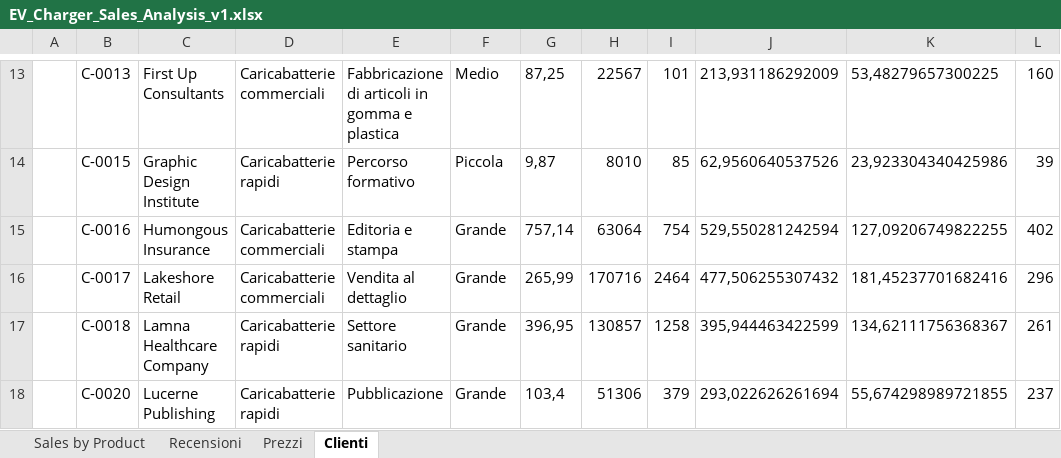
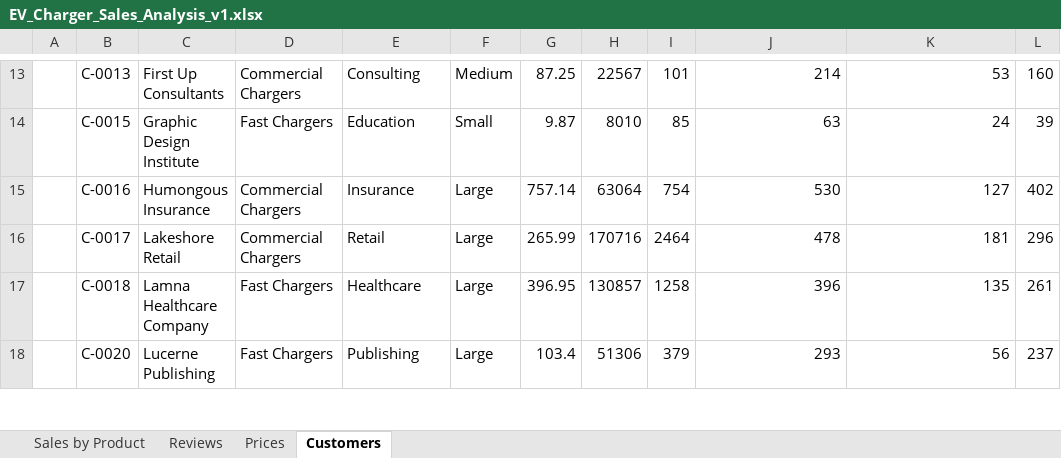
Before and after one commit to MicrosoftLearning/MS-4008-Microsoft-365-Copilot-Interactive-Experience-for-Executives.it-it, an Excel workbook: ResourceFiles/EV_Charger_Sales_Analysis_v1.xlsx, sheet Customers, drawn as a sheet; only a part is shown, gaps mark what is left out; values as stored, in another font and other column widths than the file's, no borders; table styles not drawn; the diff covers the shown part only; the diff names each change by its address in the sheet, - before the commit and + after, or states it on an @@ line.

```diff
--- a/ResourceFiles/EV_Charger_Sales_Analysis_v1.xlsx (sheet Customers)
+++ b/ResourceFiles/EV_Charger_Sales_Analysis_v1.xlsx (sheet Customers)
-sheet tab: Recensioni
+sheet tab: Reviews
-sheet tab: Prezzi
+sheet tab: Prices
-sheet tab: Clienti
+sheet tab: Customers
-D13: Caricabatterie commerciali
+D13: Commercial Chargers
-E13: Fabbricazione di articoli in gomma e plastica
+E13: Consulting
-F13: Medio
+F13: Medium
-G13: 87,25
+G13: 87.25
-J13: 213,931186292009
+J13: 214
-K13: 53,48279657300225
+K13: 53
-D14: Caricabatterie rapidi
+D14: Fast Chargers
-E14: Percorso formativo
+E14: Education
-F14: Piccola
+F14: Small
-G14: 9,87
+G14: 9.87
-J14: 62,9560640537526
+J14: 63
-K14: 23,923304340425986
+K14: 24
-D15:D16: Caricabatterie commerciali
+D15:D16: Commercial Chargers
-E15: Editoria e stampa
+E15: Insurance
-F15:F18: Grande
+F15:F18: Large
-G15: 757,14
+G15: 757.14
-J15: 529,550281242594
+J15: 530
-K15: 127,09206749822255
+K15: 127
-E16: Vendita al dettaglio
+E16: Retail
-G16: 265,99
+G16: 265.99
-J16: 477,506255307432
+J16: 478
-K16: 181,45237701682416
+K16: 181
-D17:D18: Caricabatterie rapidi
+D17:D18: Fast Chargers
-E17: Settore sanitario
+E17: Healthcare
-G17: 396,95
+G17: 396.95
-J17: 395,944463422599
+J17: 396
-K17: 134,62111756368367
+K17: 135
-E18: Pubblicazione
+E18: Publishing
-G18: 103,4
+G18: 103.4
-J18: 293,022626261694
+J18: 293
-K18: 55,674298989721855
+K18: 56
```
Also changed, not shown: 1 added row, 1 removed row and 150 edited cells elsewhere in this sheet, sheet Sales by Product, sheet Reviews, formulas that keep their value, 9 other files.
